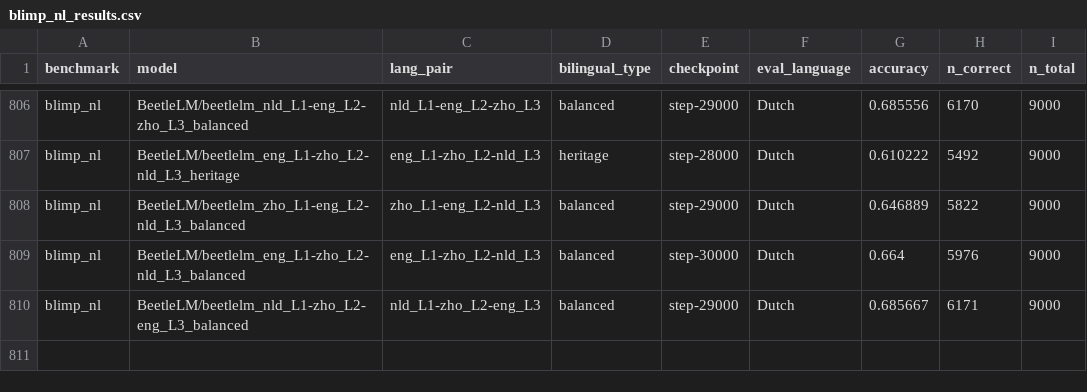
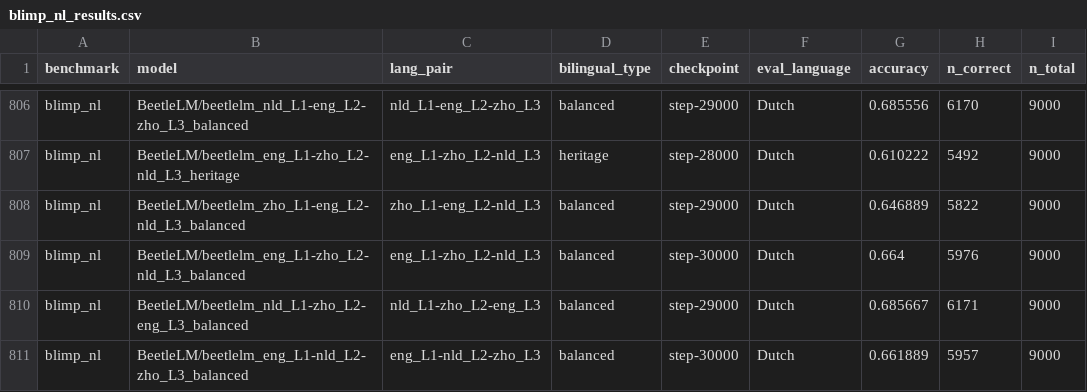
Before and after one commit to suchirsalhan/beetle-analyze, a CSV file: results/blimp_nl_results.csv, drawn as a sheet; only a part is shown, gaps mark what is left out; the diff names each change by its address in the sheet, - before the commit and + after, or states it on an @@ line.

```diff
--- a/results/blimp_nl_results.csv
+++ b/results/blimp_nl_results.csv
+row 811: blimp_nl | BeetleLM/beetlelm_eng_L1-nld_L2-zho_L3_balanced | eng_L1-nld_L2-zho_L3 | balanced | step-30000 | Dutch | 0.661889 | 5957 | 9000
```
Also changed, not shown: results/blimp_eng_results.csv, results/xcomps_results.csv, 1 other file.
